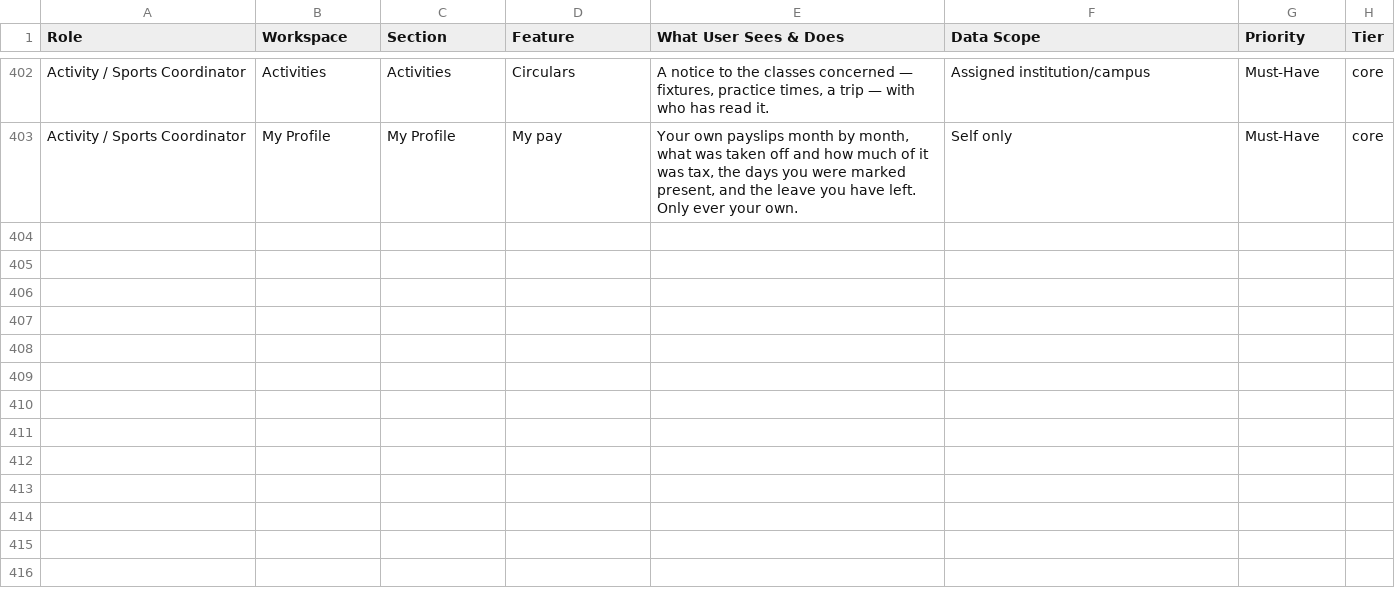
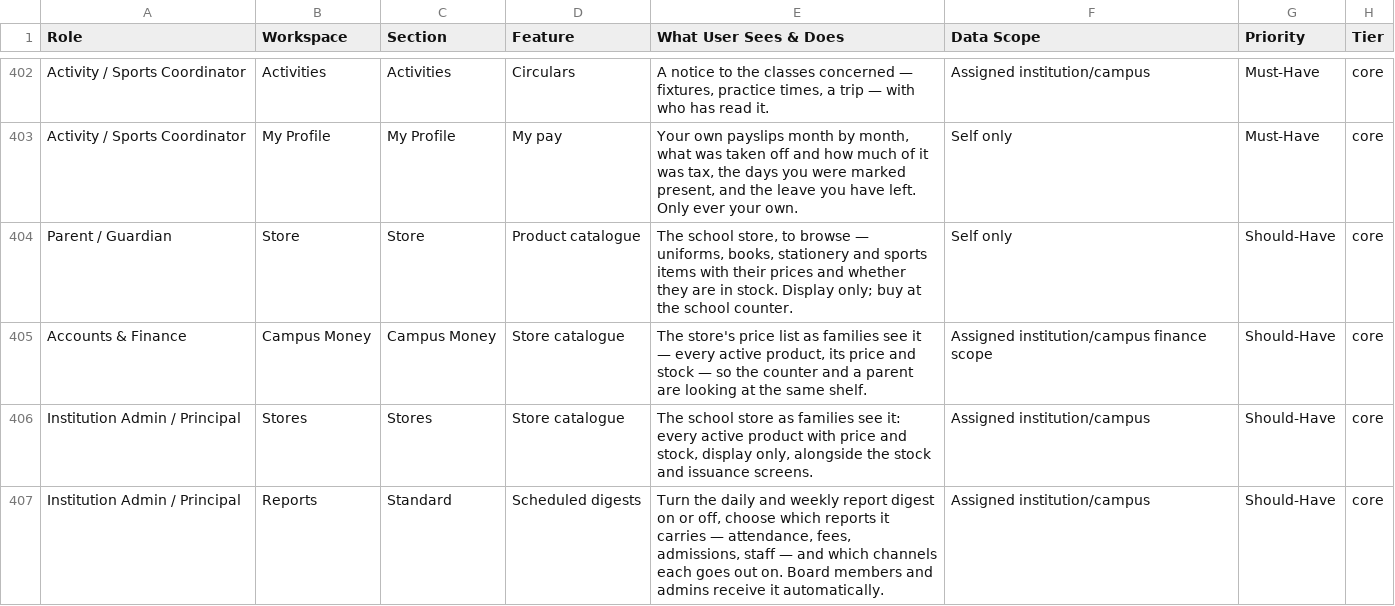
Before and after one commit to infovivencia2026-debug/temp_sch_erp-, a CSV file: docs/edu_features.csv, drawn as a sheet; only a part is shown, gaps mark what is left out.

```diff
--- a/docs/edu_features.csv
+++ b/docs/edu_features.csv
@@ -403 +403,5 @@ Activity / Sports Coordinator,Activities,Activities,Circulars,"A notice to the c
 Activity / Sports Coordinator,My Profile,My Profile,My pay,"Your own payslips month by month, what was taken off and how much of it was tax, the days you were marked present, and the leave you have left. Only ever your own.",Self only,Must-Have,core
+Parent / Guardian,Store,Store,Product catalogue,"The school store, to browse — uniforms, books, stationery and sports items with their prices and whether they are in stock. Display only; buy at the school counter.",Self only,Should-Have,core
+Accounts & Finance,Campus Money,Campus Money,Store catalogue,"The store's price list as families see it — every active product, its price and stock — so the counter and a parent are looking at the same shelf.",Assigned institution/campus finance scope,Should-Have,core
+Institution Admin / Principal,Stores,Stores,Store catalogue,"The school store as families see it: every active product with price and stock, display only, alongside the stock and issuance screens.",Assigned institution/campus,Should-Have,core
+Institution Admin / Principal,Reports,Standard,Scheduled digests,"Turn the daily and weekly report digest on or off, choose which reports it carries — attendance, fees, admissions, staff — and which channels each goes out on. Board members and admins receive it automatically.",Assigned institution/campus,Should-Have,core
```
Also changed, not shown: 18 other files.
